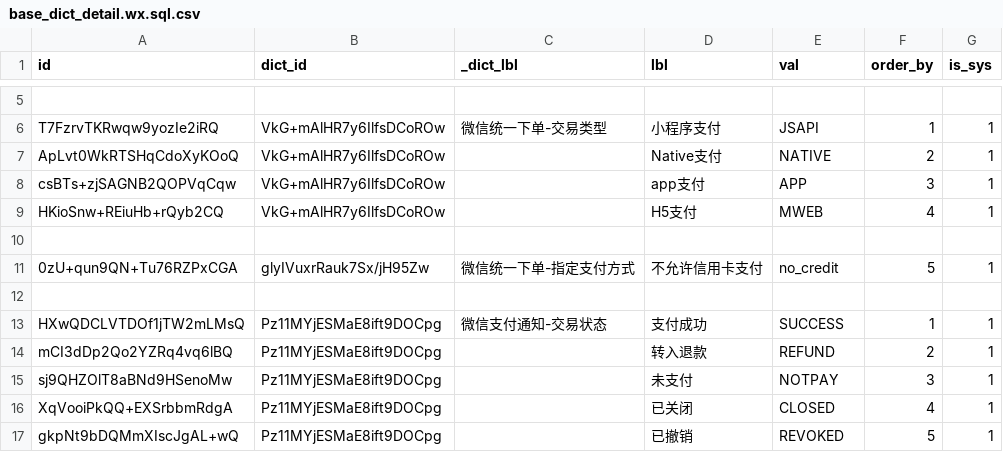
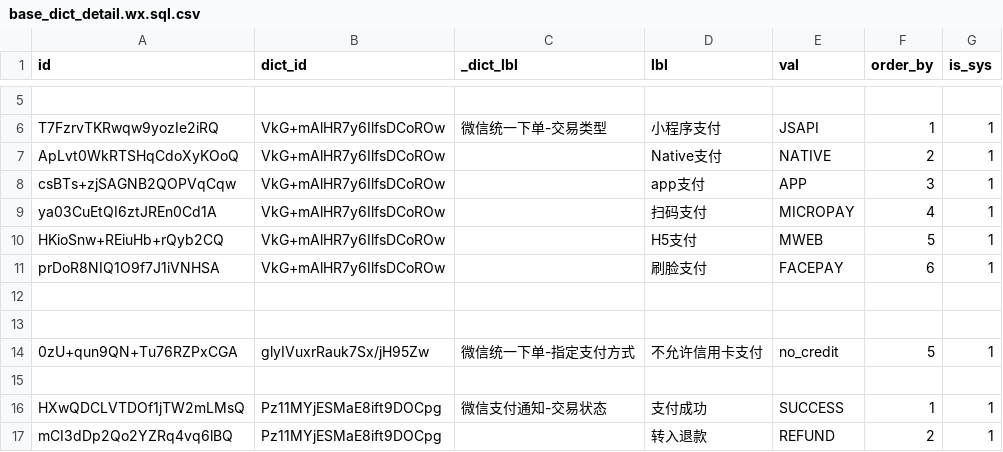
Before and after one commit to sail-sail/nest, a CSV file: codegen/src/tables/wx/base_dict_detail.wx.sql.csv, drawn as a sheet; only a part is shown, gaps mark what is left out; the shorter side is filled out with more unchanged rows.

```diff
--- a/codegen/src/tables/wx/base_dict_detail.wx.sql.csv
+++ b/codegen/src/tables/wx/base_dict_detail.wx.sql.csv
@@ -8,3 +8,6 @@ ApLvt0WkRTSHqCdoXyKOoQ,VkG+mAlHR7y6IlfsDCoROw,,Native支付,NATIVE,2,1
 csBTs+zjSAGNB2QOPVqCqw,VkG+mAlHR7y6IlfsDCoROw,,app支付,APP,3,1
-HKioSnw+REiuHb+rQyb2CQ,VkG+mAlHR7y6IlfsDCoROw,,H5支付,MWEB,4,1
+ya03CuEtQI6ztJREn0Cd1A,VkG+mAlHR7y6IlfsDCoROw,,扫码支付,MICROPAY,4,1
+HKioSnw+REiuHb+rQyb2CQ,VkG+mAlHR7y6IlfsDCoROw,,H5支付,MWEB,5,1
+prDoR8NIQ1O9f7J1iVNHSA,VkG+mAlHR7y6IlfsDCoROw,,刷脸支付,FACEPAY,6,1
+,,,,,,
 ,,,,,,
```
Also changed, not shown: 6 other files.
